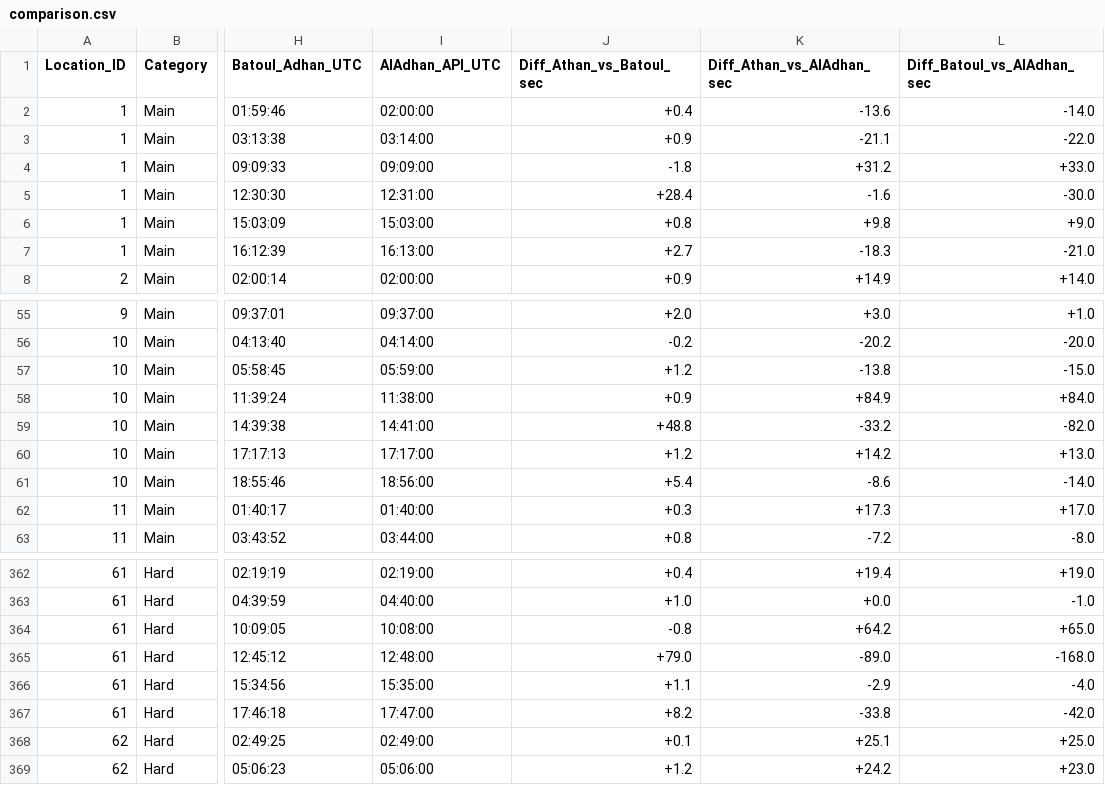
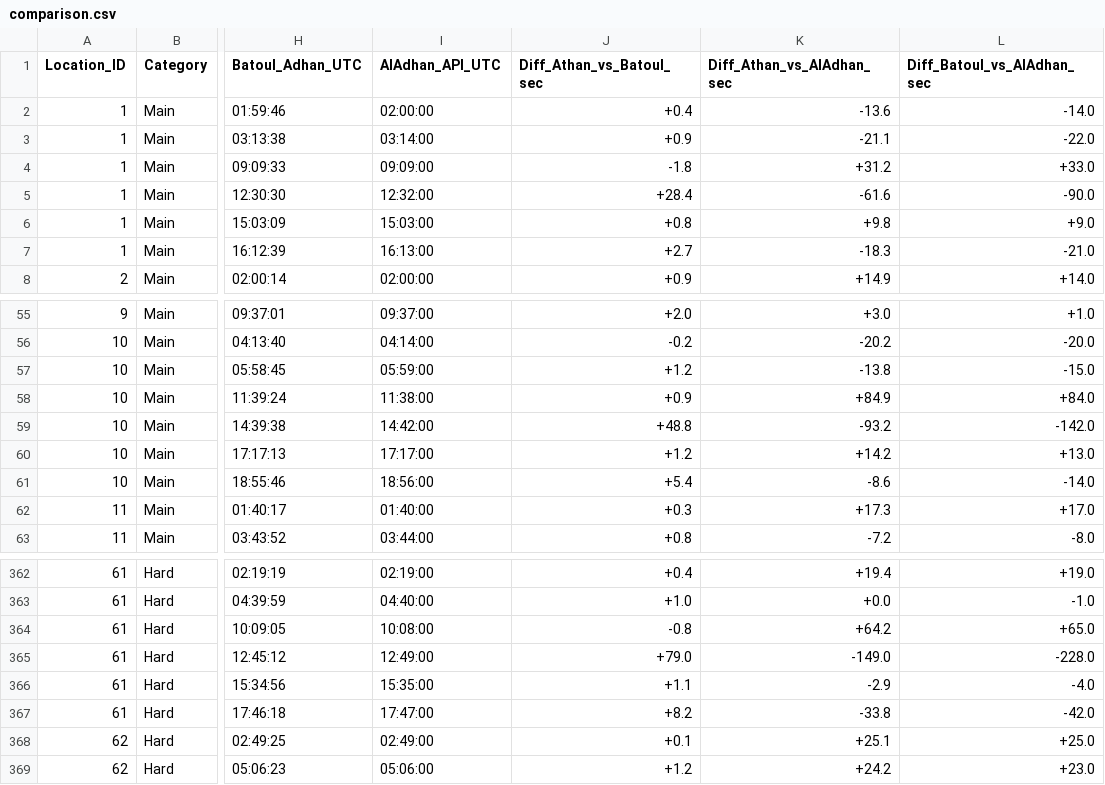
Before and after one commit to WaqfTech/Athan.waqf.app, a CSV file: benchmarks/accuracy-100-locations/comparison.csv, drawn as a sheet; only a part is shown, gaps mark what is left out; the diff names each change by its address in the sheet, - before the commit and + after, or states it on an @@ line.

```diff
--- a/benchmarks/accuracy-100-locations/comparison.csv
+++ b/benchmarks/accuracy-100-locations/comparison.csv
-I5 (AlAdhan_API_UTC): 12:31:00
+I5 (AlAdhan_API_UTC): 12:32:00
-K5 (Diff_Athan_vs_AlAdhan_sec): -1.6
+K5 (Diff_Athan_vs_AlAdhan_sec): -61.6
-L5 (Diff_Batoul_vs_AlAdhan_sec): -30.0
+L5 (Diff_Batoul_vs_AlAdhan_sec): -90.0
-I59 (AlAdhan_API_UTC): 14:41:00
+I59 (AlAdhan_API_UTC): 14:42:00
-K59 (Diff_Athan_vs_AlAdhan_sec): -33.2
+K59 (Diff_Athan_vs_AlAdhan_sec): -93.2
-L59 (Diff_Batoul_vs_AlAdhan_sec): -82.0
+L59 (Diff_Batoul_vs_AlAdhan_sec): -142.0
-I365 (AlAdhan_API_UTC): 12:48:00
+I365 (AlAdhan_API_UTC): 12:49:00
-K365 (Diff_Athan_vs_AlAdhan_sec): -89.0
+K365 (Diff_Athan_vs_AlAdhan_sec): -149.0
-L365 (Diff_Batoul_vs_AlAdhan_sec): -168.0
+L365 (Diff_Batoul_vs_AlAdhan_sec): -228.0
```
Also changed, not shown: 2 other files.
